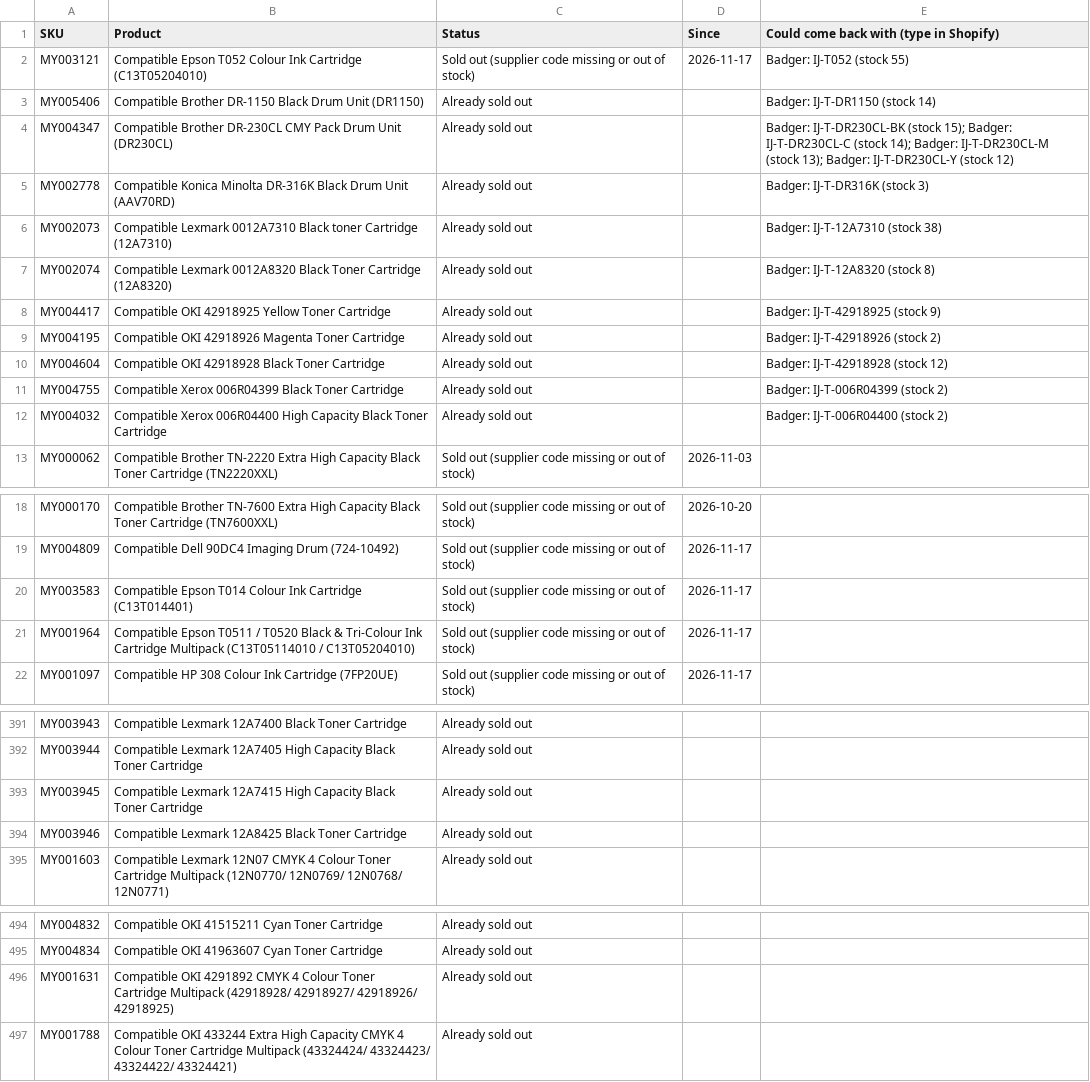
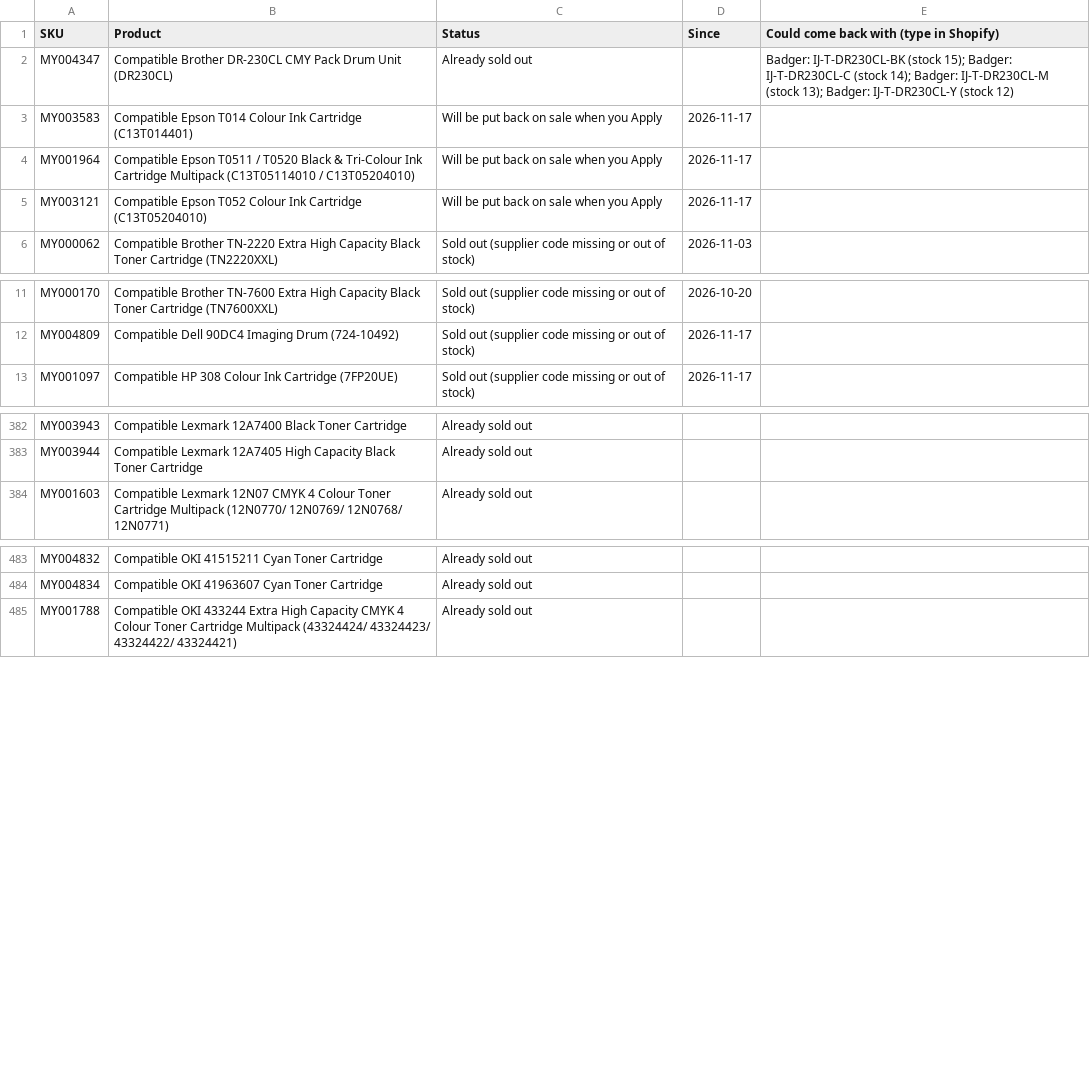
Before and after one commit to Gruffalos-Shadow-Hunt-140424/report-88ad8a3a92, a CSV file: sold-out.csv, drawn as a sheet; only a part is shown, gaps mark what is left out.

```diff
--- a/sold-out.csv
+++ b/sold-out.csv
@@ -1,13 +1,6 @@
 SKU,Product,Status,Since,Could come back with (type in Shopify)
-MY003121,Compatible Epson T052 Colour Ink Cartridge (C13T05204010),Sold out (supplier code missing or out of stock),2026-11-17,Badger: IJ-T052 (stock 55)
-MY005406,Compatible Brother DR-1150 Black Drum Unit (DR1150),Already sold out,,Badger: IJ-T-DR1150 (stock 14)
 MY004347,Compatible Brother DR-230CL CMY Pack Drum Unit (DR230CL),Already sold out,,Badger: IJ-T-DR230CL-BK (stock 15); Badger: IJ-T-DR230CL-C (stock 14); Badger: IJ-T-DR230CL-M (stock 13); Badger: IJ-T-DR230CL-Y (stock 12)
-MY002778,Compatible Konica Minolta DR-316K Black Drum Unit (AAV70RD),Already sold out,,Badger: IJ-T-DR316K (stock 3)
-MY002073,Compatible Lexmark 0012A7310 Black toner Cartridge (12A7310),Already sold out,,Badger: IJ-T-12A7310 (stock 38)
-MY002074,Compatible Lexmark 0012A8320 Black Toner Cartridge (12A8320),Already sold out,,Badger: IJ-T-12A8320 (stock 8)
-MY004417,Compatible OKI 42918925 Yellow Toner Cartridge,Already sold out,,Badger: IJ-T-42918925 (stock 9)
-MY004195,Compatible OKI 42918926 Magenta Toner Cartridge,Already sold out,,Badger: IJ-T-42918926 (stock 2)
-MY004604,Compatible OKI 42918928 Black Toner Cartridge,Already sold out,,Badger: IJ-T-42918928 (stock 12)
-MY004755,Compatible Xerox 006R04399 Black Toner Cartridge,Already sold out,,Badger: IJ-T-006R04399 (stock 2)
-MY004032,Compatible Xerox 006R04400 High Capacity Black Toner Cartridge,Already sold out,,Badger: IJ-T-006R04400 (stock 2)
+MY003583,Compatible Epson T014 Colour Ink Cartridge (C13T014401),Will be put back on sale when you Apply,2026-11-17,
+MY001964,Compatible Epson T0511 / T0520 Black & Tri-Colour Ink Cartridge Multipack (C13T05114010 / C13T05204010),Will be put back on sale when you Apply,2026-11-17,
+MY003121,Compatible Epson T052 Colour Ink Cartridge (C13T05204010),Will be put back on sale when you Apply,2026-11-17,
 MY000062,Compatible Brother TN-2220 Extra High Capacity Black Toner Cartridge (TN2220XXL),Sold out (supplier code missing or out of stock),2026-11-03,
@@ -19,4 +12,2 @@ MY000170,Compatible Brother TN-7600 Extra High Capacity Black Toner Cartridge (T
 MY004809,Compatible Dell 90DC4 Imaging Drum (724-10492),Sold out (supplier code missing or out of stock),2026-11-17,
-MY003583,Compatible Epson T014 Colour Ink Cartridge (C13T014401),Sold out (supplier code missing or out of stock),2026-11-17,
-MY001964,Compatible Epson T0511 / T0520 Black & Tri-Colour Ink Cartridge Multipack (C13T05114010 / C13T05204010),Sold out (supplier code missing or out of stock),2026-11-17,
 MY001097,Compatible HP 308 Colour Ink Cartridge (7FP20UE),Sold out (supplier code missing or out of stock),2026-11-17,
@@ -392,4 +383,2 @@ MY003943,Compatible Lexmark 12A7400 Black Toner Cartridge,Already sold out,,
 MY003944,Compatible Lexmark 12A7405 High Capacity Black Toner Cartridge,Already sold out,,
-MY003945,Compatible Lexmark 12A7415 High Capacity Black Toner Cartridge,Already sold out,,
-MY003946,Compatible Lexmark 12A8425 Black Toner Cartridge,Already sold out,,
 MY001603,Compatible Lexmark 12N07 CMYK 4 Colour Toner Cartridge Multipack (12N0770/ 12N0769/ 12N0768/ 12N0771),Already sold out,,
@@ -495,3 +484,2 @@ MY004832,Compatible OKI 41515211 Cyan Toner Cartridge,Already sold out,,
 MY004834,Compatible OKI 41963607 Cyan Toner Cartridge,Already sold out,,
-MY001631,Compatible OKI 4291892 CMYK 4 Colour Toner Cartridge Multipack (42918928/ 42918927/ 42918926/ 42918925),Already sold out,,
 MY001788,Compatible OKI 433244 Extra High Capacity CMYK 4 Colour Toner Cartridge Multipack (43324424/ 43324423/ 43324422/ 43324421),Already sold out,,
```
Also changed, not shown: changes.csv, 3 other files.
